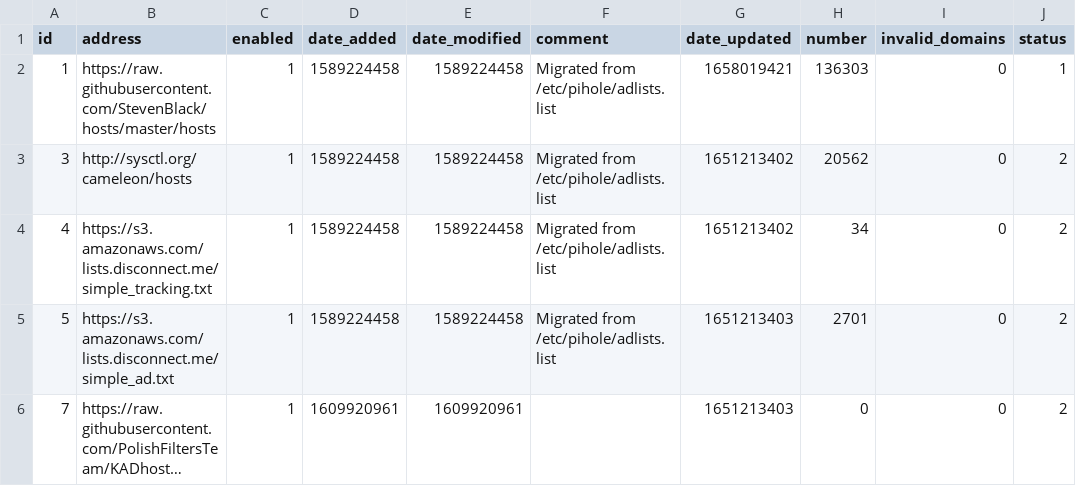
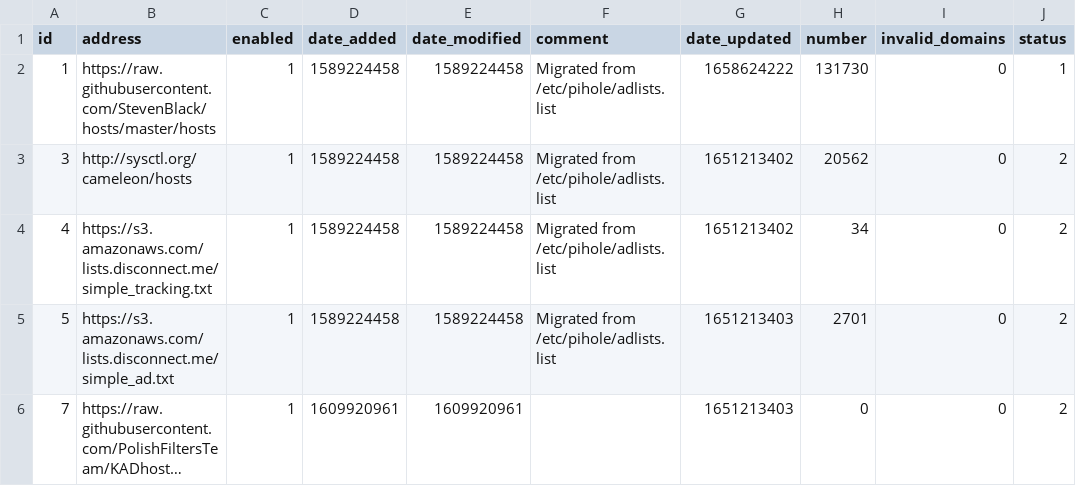
Before and after one commit to luciandf/my-pihole-lists, a CSV file: adlist.csv, drawn as a sheet; only a part is shown; long unchanged cells end in …; the diff covers the shown part only.

```diff
--- a/adlist.csv
+++ b/adlist.csv
@@ -1,3 +1,3 @@
 id,address,enabled,date_added,date_modified,comment,date_updated,number,invalid_domains,status
-1,https://raw.githubusercontent.com/StevenBlack/hosts/master/hosts,1,1589224458,1589224458,"Migrated from /etc/pihole/adlists.list",1658019421,136303,0,1
+1,https://raw.githubusercontent.com/StevenBlack/hosts/master/hosts,1,1589224458,1589224458,"Migrated from /etc/pihole/adlists.list",1658624222,131730,0,1
 3,http://sysctl.org/cameleon/hosts,1,1589224458,1589224458,"Migrated from /etc/pihole/adlists.list",1651213402,20562,0,2
```
Also changed, not shown: 22 edited cells elsewhere in this file.
